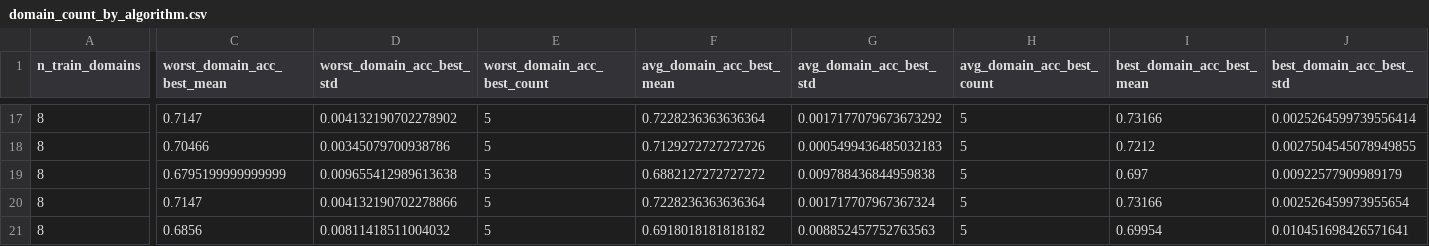
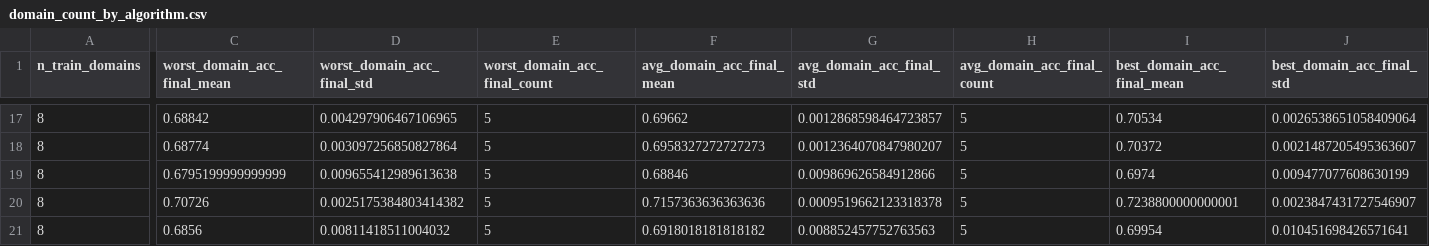
Before and after one commit to Jaewon45/domain_gen_IL, a CSV file: results_submit/tables/E1_domain_count/domain_count_by_algorithm.csv, drawn as a sheet; only a part is shown, gaps mark what is left out; the diff covers the shown part only; the diff names each change by its address in the sheet, - before the commit and + after, or states it on an @@ line.

```diff
--- a/results_submit/tables/E1_domain_count/domain_count_by_algorithm.csv
+++ b/results_submit/tables/E1_domain_count/domain_count_by_algorithm.csv
-C1: worst_domain_acc_best_mean
+C1: worst_domain_acc_final_mean
-D1: worst_domain_acc_best_std
+D1: worst_domain_acc_final_std
-E1: worst_domain_acc_best_count
+E1: worst_domain_acc_final_count
-F1: avg_domain_acc_best_mean
+F1: avg_domain_acc_final_mean
-G1: avg_domain_acc_best_std
+G1: avg_domain_acc_final_std
-H1: avg_domain_acc_best_count
+H1: avg_domain_acc_final_count
-I1: best_domain_acc_best_mean
+I1: best_domain_acc_final_mean
-J1: best_domain_acc_best_std
+J1: best_domain_acc_final_std
-C17 (worst_domain_acc_final_mean): 0.7147
+C17 (worst_domain_acc_final_mean): 0.68842
-D17 (worst_domain_acc_final_std): 0.004132190702278902
+D17 (worst_domain_acc_final_std): 0.004297906467106965
-F17 (avg_domain_acc_final_mean): 0.7228236363636364
+F17 (avg_domain_acc_final_mean): 0.69662
-G17 (avg_domain_acc_final_std): 0.0017177079673673292
+G17 (avg_domain_acc_final_std): 0.0012868598464723857
-I17 (best_domain_acc_final_mean): 0.73166
+I17 (best_domain_acc_final_mean): 0.70534
-J17 (best_domain_acc_final_std): 0.0025264599739556414
+J17 (best_domain_acc_final_std): 0.0026538651058409064
-C18 (worst_domain_acc_final_mean): 0.70466
+C18 (worst_domain_acc_final_mean): 0.68774
-D18 (worst_domain_acc_final_std): 0.00345079700938786
+D18 (worst_domain_acc_final_std): 0.003097256850827864
-F18 (avg_domain_acc_final_mean): 0.7129272727272726
+F18 (avg_domain_acc_final_mean): 0.6958327272727273
-G18 (avg_domain_acc_final_std): 0.0005499436485032183
+G18 (avg_domain_acc_final_std): 0.0012364070847980207
-I18 (best_domain_acc_final_mean): 0.7212
+I18 (best_domain_acc_final_mean): 0.70372
-J18 (best_domain_acc_final_std): 0.0027504545078949855
+J18 (best_domain_acc_final_std): 0.0021487205495363607
-F19 (avg_domain_acc_final_mean): 0.6882127272727272
+F19 (avg_domain_acc_final_mean): 0.68846
-G19 (avg_domain_acc_final_std): 0.009788436844959838
+G19 (avg_domain_acc_final_std): 0.009869626584912866
-I19 (best_domain_acc_final_mean): 0.697
+I19 (best_domain_acc_final_mean): 0.6974
-J19 (best_domain_acc_final_std): 0.00922577909989179
+J19 (best_domain_acc_final_std): 0.009477077608630199
-C20 (worst_domain_acc_final_mean): 0.7147
+C20 (worst_domain_acc_final_mean): 0.70726
-D20 (worst_domain_acc_final_std): 0.004132190702278866
+D20 (worst_domain_acc_final_std): 0.0025175384803414382
-F20 (avg_domain_acc_final_mean): 0.7228236363636364
+F20 (avg_domain_acc_final_mean): 0.7157363636363636
-G20 (avg_domain_acc_final_std): 0.001717707967367324
+G20 (avg_domain_acc_final_std): 0.0009519662123318378
-I20 (best_domain_acc_final_mean): 0.73166
+I20 (best_domain_acc_final_mean): 0.7238800000000001
-J20 (best_domain_acc_final_std): 0.002526459973955654
+J20 (best_domain_acc_final_std): 0.0023847431727546907
```
Also changed, not shown: 91 edited cells elsewhere in this file, results_submit/metadata/E1_report_table_verification.csv, results_submit/metadata/E3_report_table_verification.csv, 53 other files.
